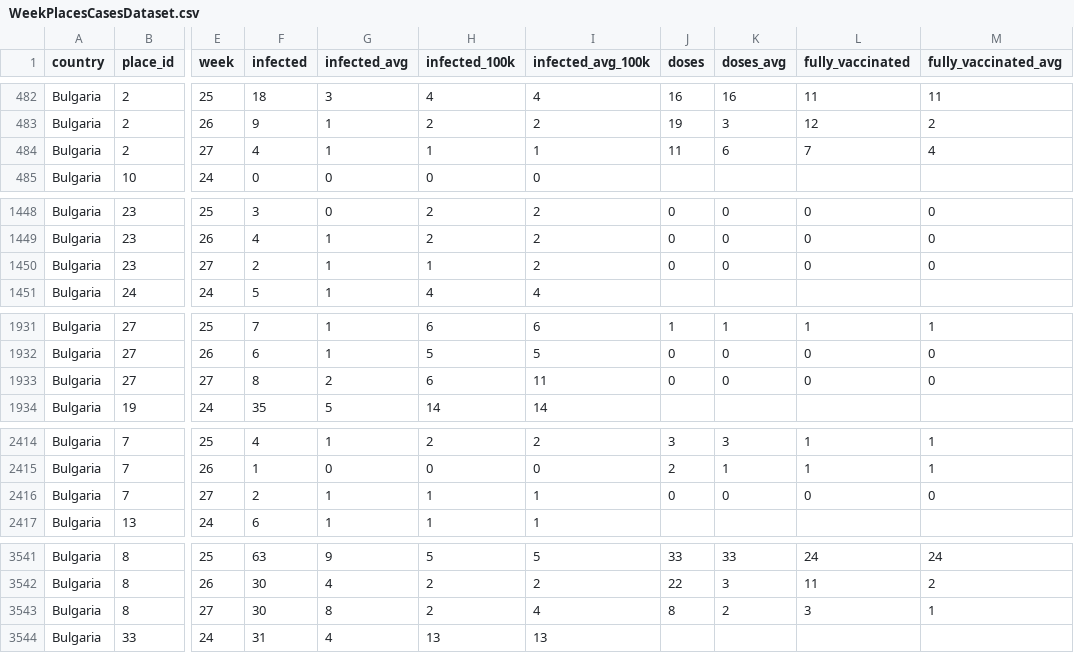
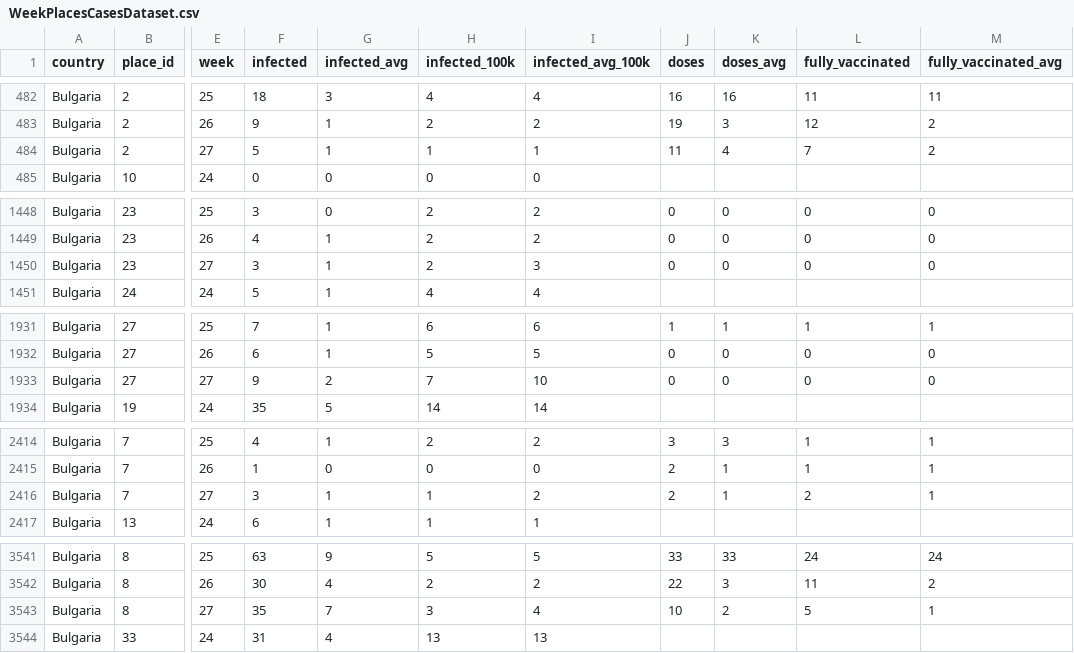
Before and after one commit to COVID-19-Bulgaria/covid-database, a CSV file: Bulgaria/WeekPlacesCasesDataset.csv, drawn as a sheet; only a part is shown, gaps mark what is left out; the diff covers the shown part only; the diff names each change by its address in the sheet, - before the commit and + after, or states it on an @@ line.

```diff
--- a/Bulgaria/WeekPlacesCasesDataset.csv
+++ b/Bulgaria/WeekPlacesCasesDataset.csv
-F484 (infected): 4
+F484 (infected): 5
-K484 (doses_avg): 6
+K484 (doses_avg): 4
-M484 (fully_vaccinated_avg): 4
+M484 (fully_vaccinated_avg): 2
-F1450 (infected): 2
+F1450 (infected): 3
-H1450 (infected_100k): 1
+H1450 (infected_100k): 2
-I1450 (infected_avg_100k): 2
+I1450 (infected_avg_100k): 3
-F1933 (infected): 8
+F1933 (infected): 9
-H1933 (infected_100k): 6
+H1933 (infected_100k): 7
-I1933 (infected_avg_100k): 11
+I1933 (infected_avg_100k): 10
-F2416 (infected): 2
+F2416 (infected): 3
-I2416 (infected_avg_100k): 1
+I2416 (infected_avg_100k): 2
-J2416 (doses): 0
+J2416 (doses): 2
-K2416 (doses_avg): 0
+K2416 (doses_avg): 1
-L2416 (fully_vaccinated): 0
+L2416 (fully_vaccinated): 2
-M2416 (fully_vaccinated_avg): 0
+M2416 (fully_vaccinated_avg): 1
-F3543 (infected): 30
+F3543 (infected): 35
-G3543 (infected_avg): 8
+G3543 (infected_avg): 7
-H3543 (infected_100k): 2
+H3543 (infected_100k): 3
-J3543 (doses): 8
+J3543 (doses): 10
-L3543 (fully_vaccinated): 3
+L3543 (fully_vaccinated): 5
```
Also changed, not shown: 24 edited cells elsewhere in this file, Bulgaria/RollingBiWeeklyPlacesCasesDataset.csv, 3 other files.
